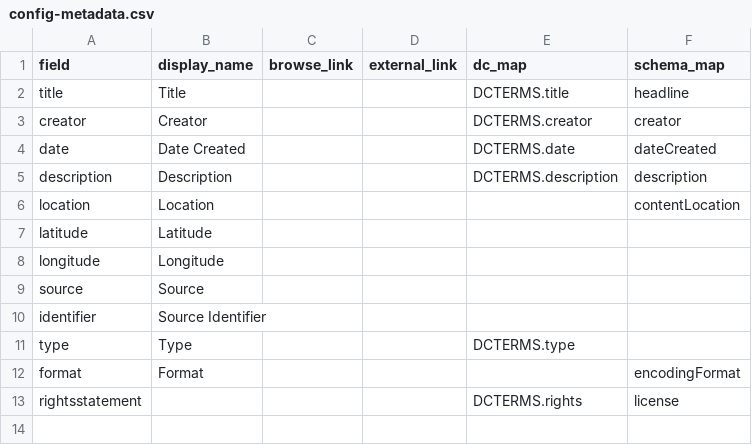
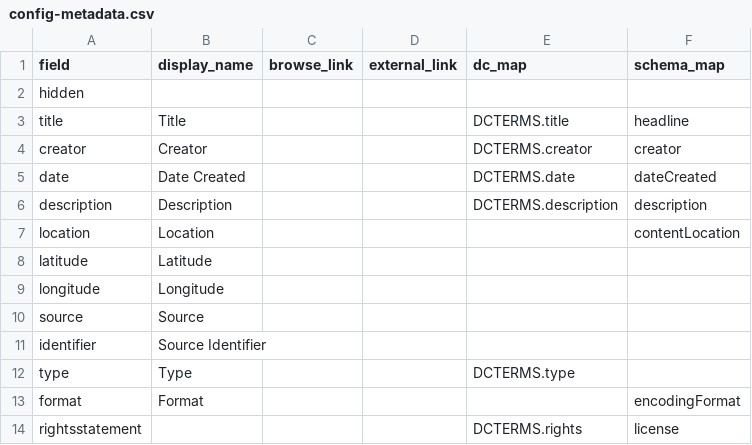
Before and after one commit to upenndigitalscholarship/ptohp, a CSV file: _data/config-metadata.csv, drawn as a sheet.

```diff
--- a/_data/config-metadata.csv
+++ b/_data/config-metadata.csv
@@ -1,2 +1,3 @@
 field,display_name,browse_link,external_link,dc_map,schema_map
+hidden,,,,,
 title,Title,,,DCTERMS.title,headline
```
Also changed, not shown: _data/PTOHP_metadata.csv, 10 other files.
